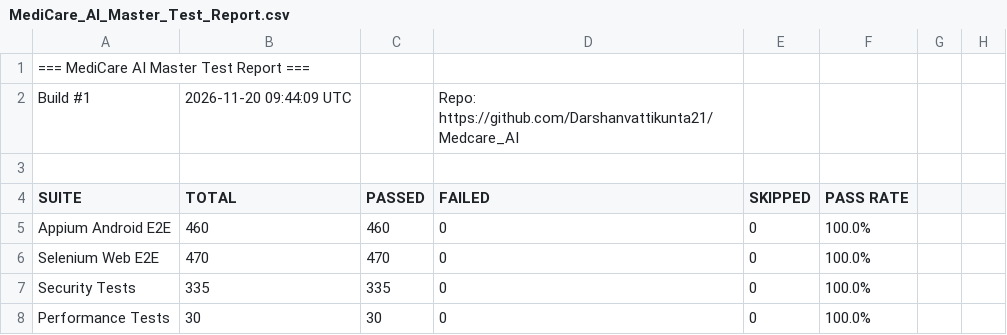
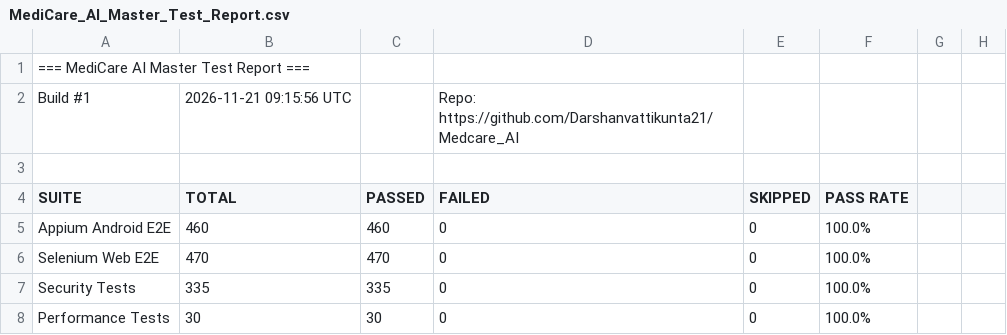
Before and after one commit to Darshanvattikunta21/Medcare_AI, a CSV file: reports/latest/appium/MediCare_AI_Master_Test_Report.csv, drawn as a sheet; only a part is shown.

Commit message:
📊 Appium E2E Report · Build #97 b65279e19dac9e6b5087f0c107b78c0ad75757e2

```diff
--- a/reports/latest/appium/MediCare_AI_Master_Test_Report.csv
+++ b/reports/latest/appium/MediCare_AI_Master_Test_Report.csv
@@ -1,3 +1,3 @@
 === MediCare AI Master Test Report ===,,,,,,,
-Build #1,2026-11-20 09:44:09 UTC,,Repo: https://github.com/Darshanvattikunta21/Medcare_AI,,,,
+Build #1,2026-11-21 09:15:56 UTC,,Repo: https://github.com/Darshanvattikunta21/Medcare_AI,,,,
 ,,,,,,,
```
Also changed, not shown: 5 other files.
